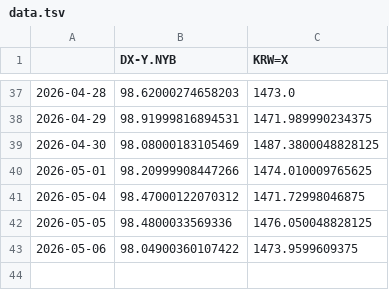
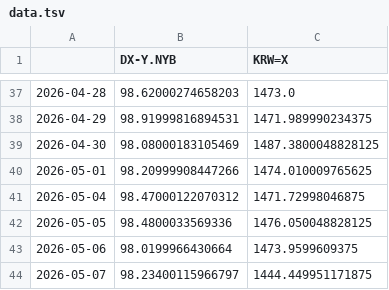
Before and after one commit to pinedance/quant-data-open, a TSV file: output/US/economy/D/data.tsv, drawn as a sheet; only a part is shown, gaps mark what is left out.

```diff
--- a/output/US/economy/D/data.tsv
+++ b/output/US/economy/D/data.tsv
@@ -42,2 +42,3 @@
 2026-05-05	98.4800033569336	1476.050048828125
-2026-05-06	98.04900360107422	1473.9599609375
+2026-05-06	98.0199966430664	1473.9599609375
+2026-05-07	98.23400115966797	1444.449951171875
```
Also changed, not shown: output/KR/economy/D/ECOS.tsv, output/KR/economy/D/markets.tsv, 2 other files.
